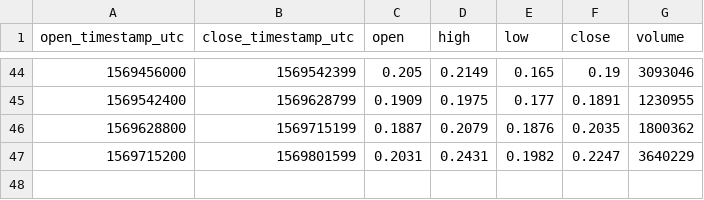
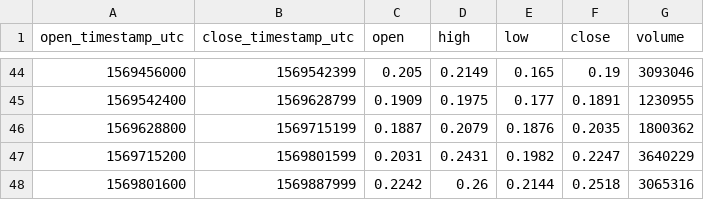
Before and after one commit to cryptobigbro/coinbasepro-ALGO-USD, a CSV file: coinbasepro-ALGO-USD-1d.csv, drawn as a sheet; only a part is shown, gaps mark what is left out.

```diff
--- a/coinbasepro-ALGO-USD-1d.csv
+++ b/coinbasepro-ALGO-USD-1d.csv
@@ -47 +47,2 @@ open_timestamp_utc,close_timestamp_utc,open,high,low,close,volume
 1569715200,1569801599,0.2031,0.2431,0.1982,0.2247,3640229
+1569801600,1569887999,0.2242,0.26,0.2144,0.2518,3065316
```
Also changed, not shown: coinbasepro-ALGO-USD-1h.csv, coinbasepro-ALGO-USD-1m.csv.
